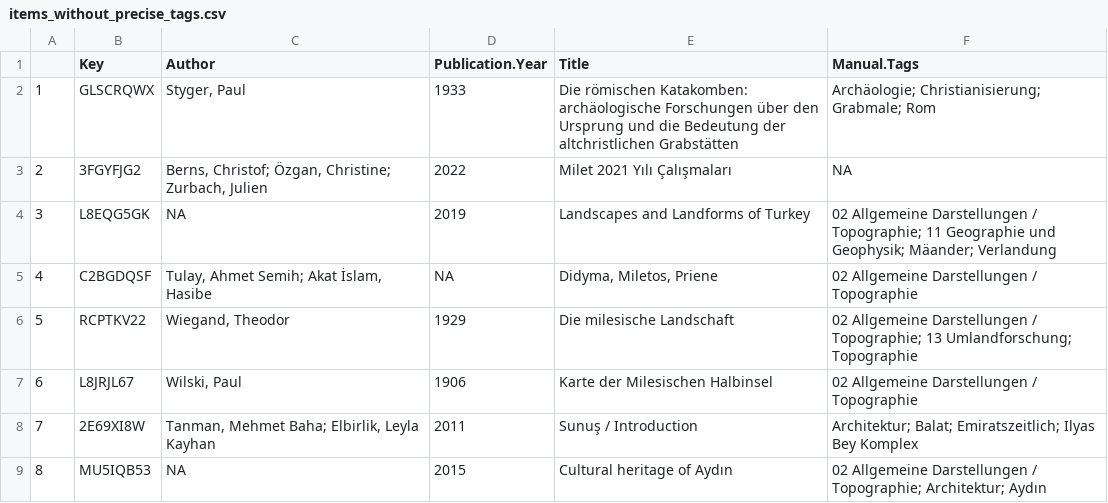
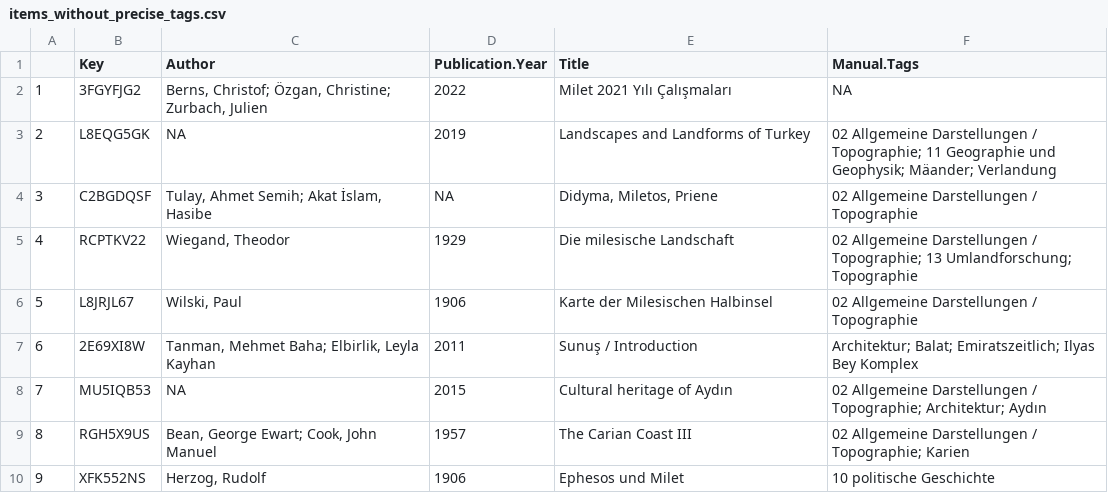
Before and after one commit to Miletus-Excavation/Miletus_Bibliography, a CSV file: out/items_without_precise_tags.csv, drawn as a sheet; only a part is shown; the shorter side is filled out with more unchanged rows; removed rows and columns are numbered as before the commit, all else as after; the diff names each change by its address in the sheet, - before the commit and + after, or states it on an @@ line.

```diff
--- a/out/items_without_precise_tags.csv
+++ b/out/items_without_precise_tags.csv
-row 2: 1 | GLSCRQWX | Styger, Paul | 1933 | Die römischen Katakomben: archäologische Forschungen über den Ursprung und die Bedeutung der altchristlichen Grabstätten | Archäologie; Christianisierung; Grabmale; Rom
@@ column A renumbered from row 2 down @@
```
Also changed, not shown: data/Milet_Bibliography_CSV.csv, out/wrong_keys.csv, 9 other files.
